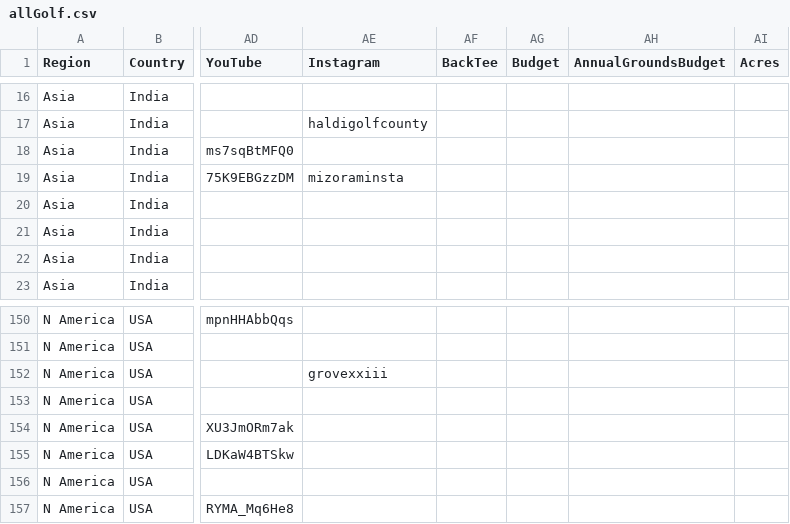
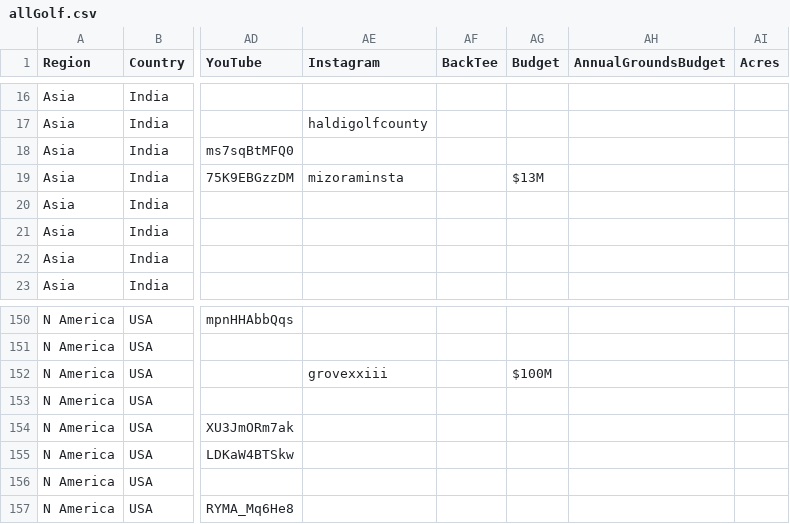
Before and after one commit to stennety/mywebsite, a CSV file: _data/allGolf.csv, drawn as a sheet; only a part is shown, gaps mark what is left out; the diff names each change by its address in the sheet, - before the commit and + after, or states it on an @@ line.

Commit message:
Update allGolf.csv

```diff
--- a/_data/allGolf.csv
+++ b/_data/allGolf.csv
-AG19 (Budget): (empty)
+AG19 (Budget): $13M
-AG152 (Budget): (empty)
+AG152 (Budget): $100M
```
